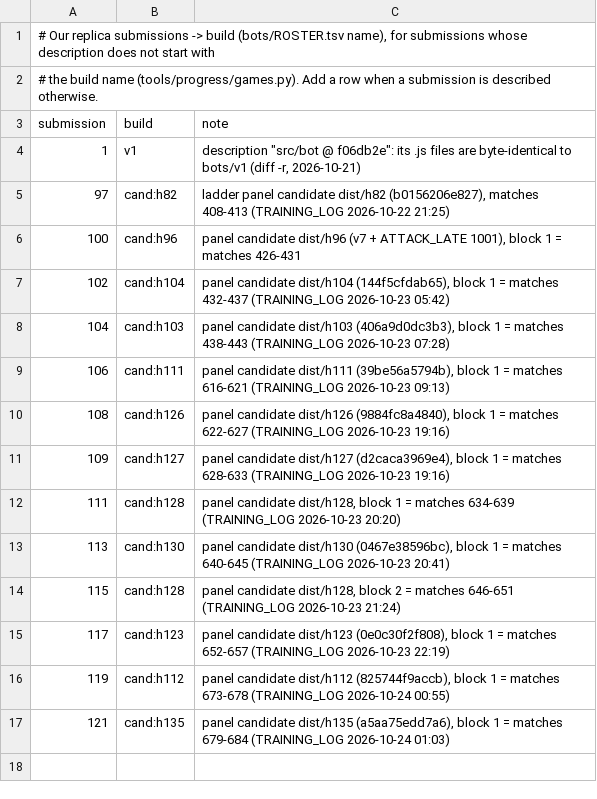
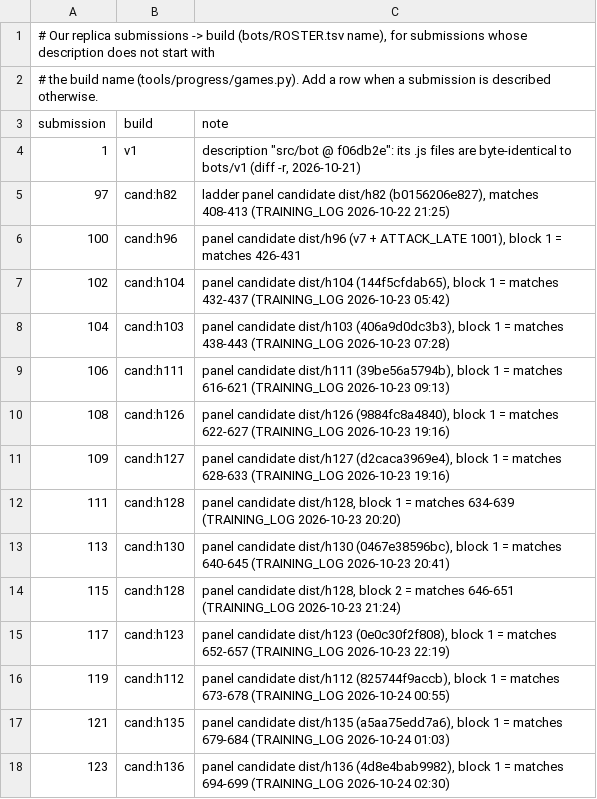
Before and after one commit to terryvanbelle/battlecode19-vibe, a TSV file: tools/progress/submissions.tsv, drawn as a sheet.

```diff
--- a/tools/progress/submissions.tsv
+++ b/tools/progress/submissions.tsv
@@ -17 +17,2 @@ submission	build	note
 121	cand:h135	panel candidate dist/h135 (a5aa75edd7a6), block 1 = matches 679-684 (TRAINING_LOG 2026-10-24 01:03)
+123	cand:h136	panel candidate dist/h136 (4d8e4bab9982), block 1 = matches 694-699 (TRAINING_LOG 2026-10-24 02:30)
```
Also changed, not shown: progress/attempts.csv, 3 other files.
